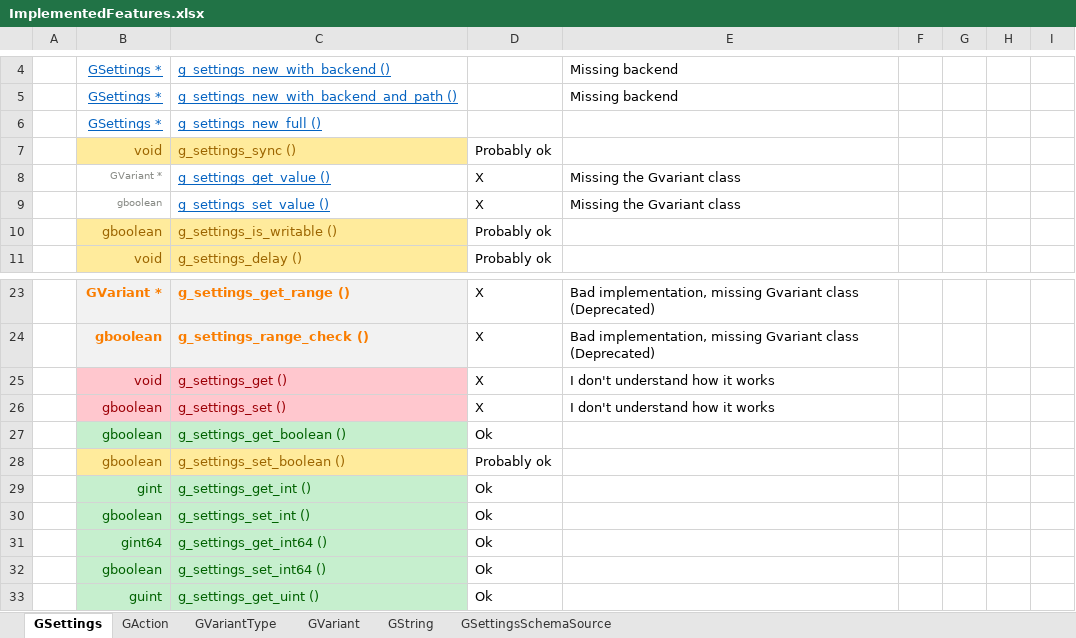
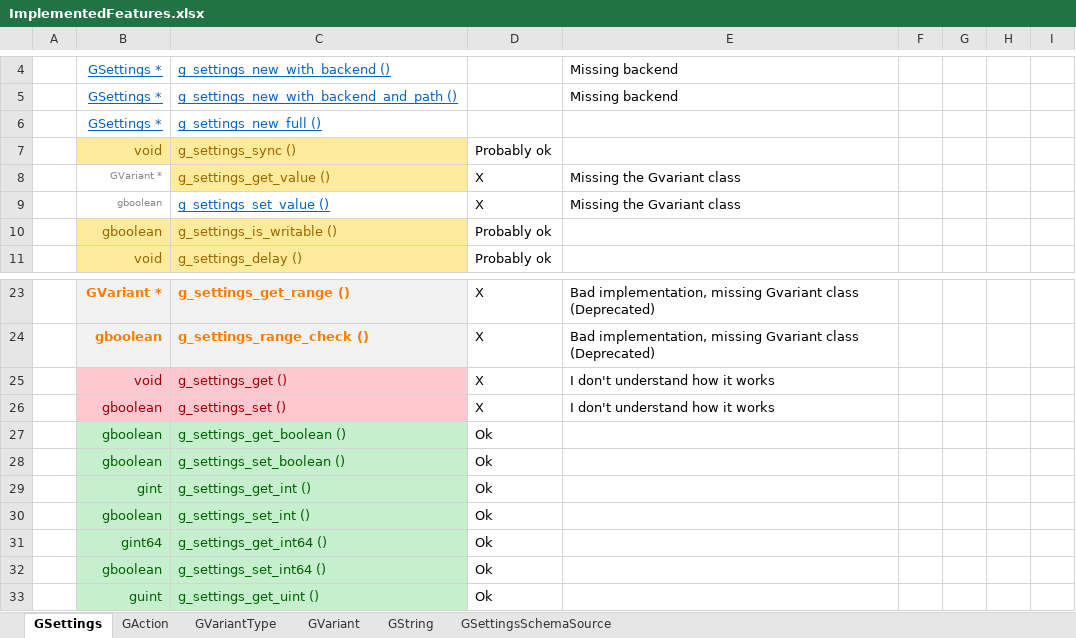
Before and after one commit to Nordes/HoNoSoFt.LibGio.Bindings, an Excel workbook: ImplementedFeatures.xlsx, sheet GSettings, drawn as a sheet; only a part is shown, gaps mark what is left out; values as stored, in another font and other column widths than the file's, no borders; the diff names each change by its address in the sheet, - before the commit and + after, or states it on an @@ line.

```diff
--- a/ImplementedFeatures.xlsx (sheet GSettings)
+++ b/ImplementedFeatures.xlsx (sheet GSettings)
@@ C8 fill: none → #FFEB9C, underline: on → off, text colour: #0563C1 → #9C6500 @@
@@ B28:C28 fill: #FFEB9C → #C6EFCE, text colour: #9C6500 → #006100 @@
-D28: Probably ok
+D28: Ok
```
Also changed, not shown: sheet GVariant, 11 other files.
